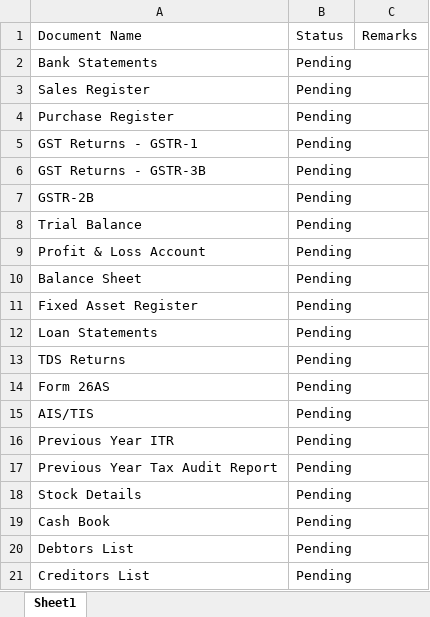
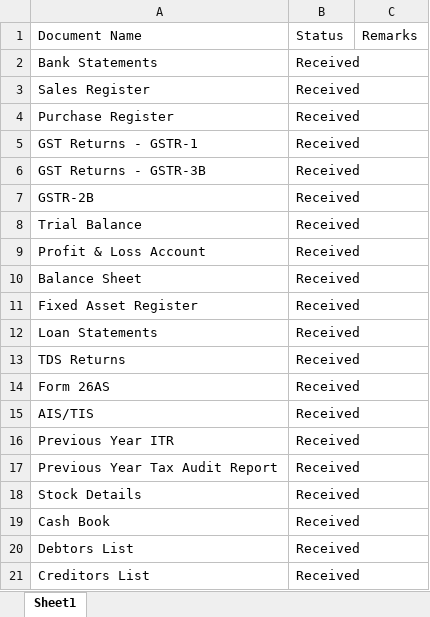
Before and after one commit to lokeshloki2020/tax-audit-automation, an Excel workbook: clients/Raju/AY 2026-27/document_checklist.xlsx, sheet Sheet1, drawn as a sheet; values as stored, in another font and other column widths than the file's, no borders; the diff names each change by its address in the sheet, - before the commit and + after, or states it on an @@ line.

Commit message:
Updated client selection and document status automation

```diff
--- a/clients/Raju/AY 2026-27/document_checklist.xlsx (sheet Sheet1)
+++ b/clients/Raju/AY 2026-27/document_checklist.xlsx (sheet Sheet1)
-B2:B21: Pending
+B2:B21: Received
```
Also changed, not shown: data/clients.xlsx, 1 other file.
